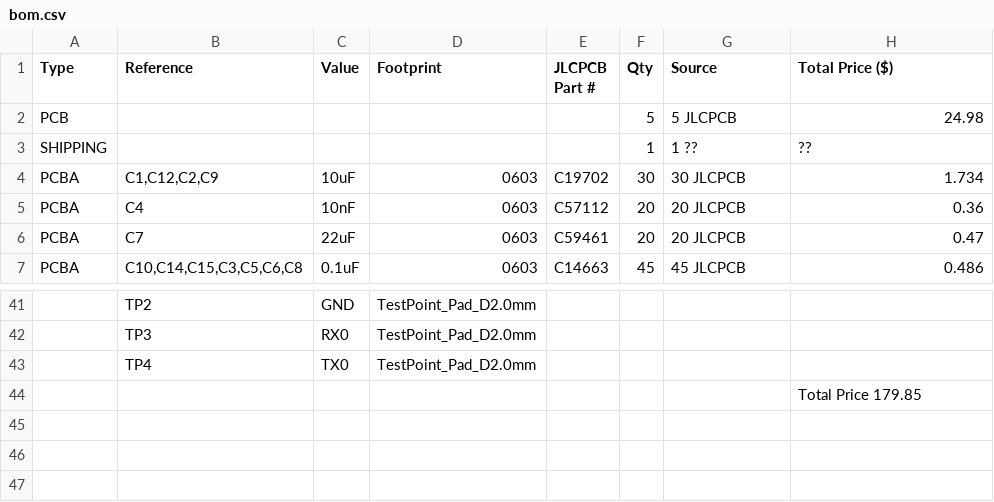
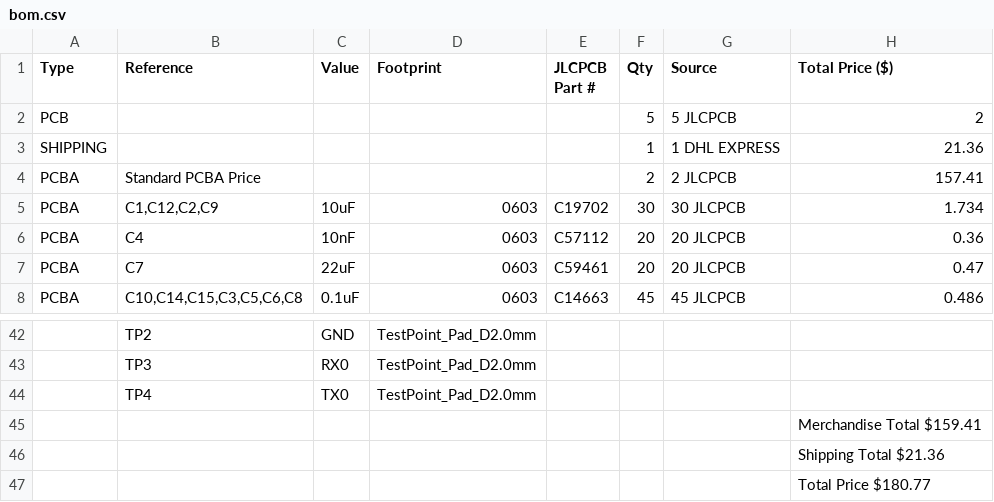
Before and after one commit to Sheep26/ScholDigi, a CSV file: bom.csv, drawn as a sheet; only a part is shown, gaps mark what is left out; addresses are those after the commit; the diff names each change by its address in the sheet, - before the commit and + after, or states it on an @@ line.

```diff
--- a/bom.csv
+++ b/bom.csv
-H2 (Total Price ($)): 24.98
+H2 (Total Price ($)): 2
-G3 (Source): 1 ??
+G3 (Source): 1 DHL EXPRESS
-H3 (Total Price ($)): ??
+H3 (Total Price ($)): 21.36
+row 4: PCBA | Standard PCBA Price |  |  |  | 2 | 2 JLCPCB | 157.41
-H45 (Total Price ($)): Total Price 179.85
+H45 (Total Price ($)): Merchandise Total $159.41
+row 46:  |  |  |  |  |  |  | Shipping Total $21.36
+row 47:  |  |  |  |  |  |  | Total Price $180.77
```
Also changed, not shown: 5 other files.
